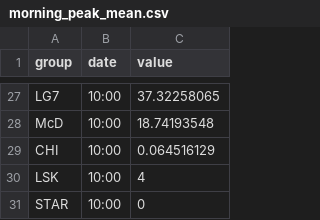
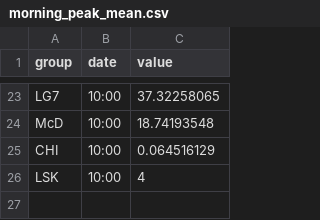
Before and after one commit to Sausage-SONG/HKUST_Canteen_Visualization, a CSV file: data/morning_peak_mean.csv, drawn as a sheet; only a part is shown, gaps mark what is left out; the diff covers the shown part only.

```diff
--- a/data/morning_peak_mean.csv
+++ b/data/morning_peak_mean.csv
@@ -30,2 +26 @@ CHI,10:00,0.064516129
 LSK,10:00,4
-STAR,10:00,0
```
Also changed, not shown: 4 removed rows and 20 edited cells elsewhere in this file, data/night_peak_mean.csv, data/noon_peak_mean.csv, 2 other files.
